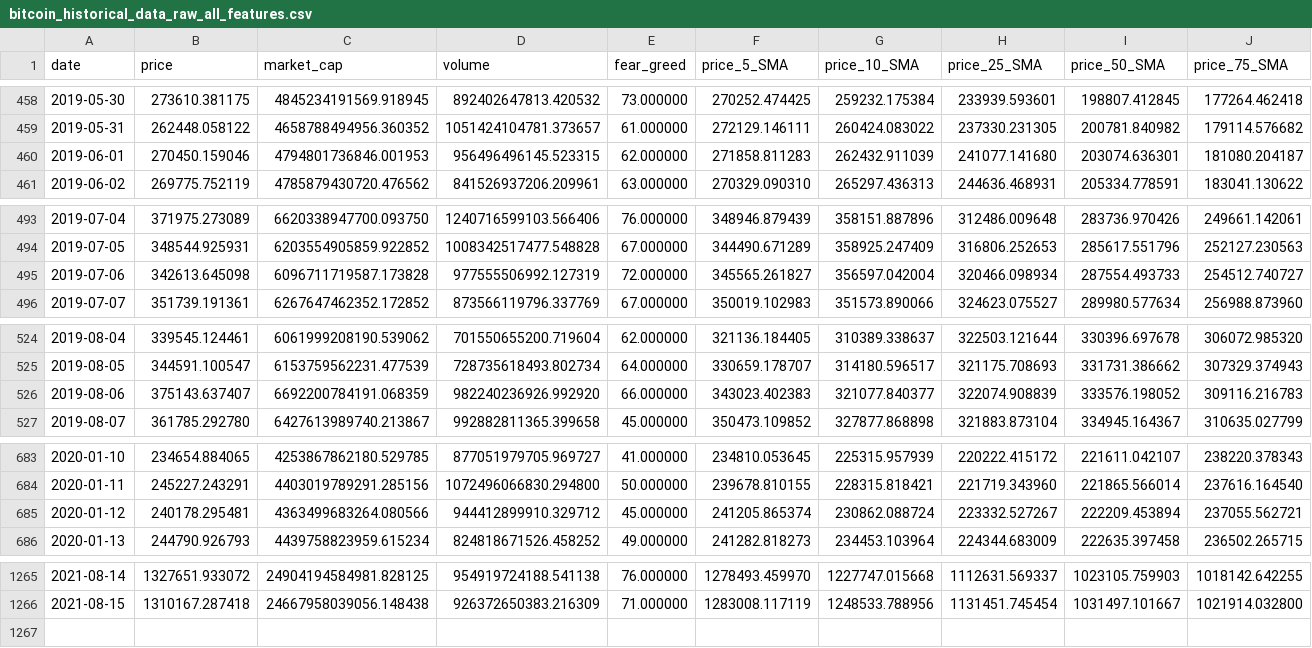
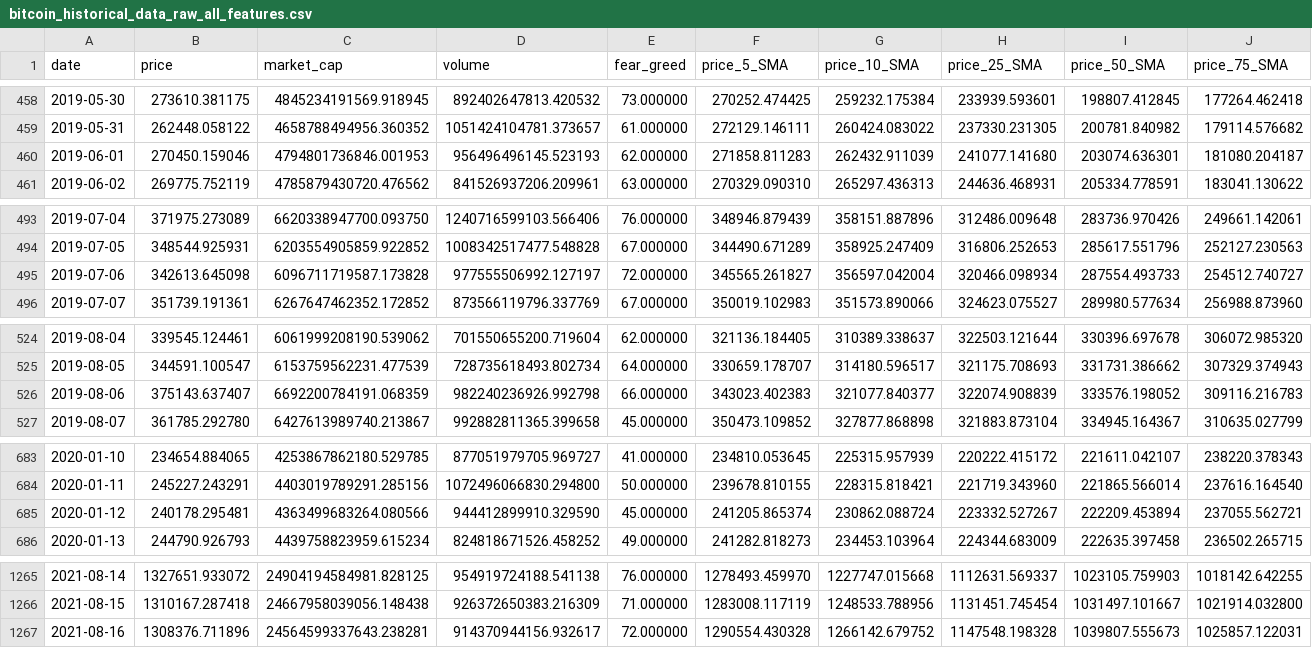
Before and after one commit to ChaosIsHarmony/Investment, a CSV file: datasets/raw/bitcoin_historical_data_raw_all_features.csv, drawn as a sheet; only a part is shown, gaps mark what is left out; rows hold the shown columns only; the diff covers the shown part only; the diff names each change by its address in the sheet, - before the commit and + after, or states it on an @@ line.

```diff
--- a/datasets/raw/bitcoin_historical_data_raw_all_features.csv
+++ b/datasets/raw/bitcoin_historical_data_raw_all_features.csv
-D460 (volume): 956496496145.523315
+D460 (volume): 956496496145.523193
-D495 (volume): 977555506992.127319
+D495 (volume): 977555506992.127197
-D526 (volume): 982240236926.992920
+D526 (volume): 982240236926.992798
-D685 (volume): 944412899910.329712
+D685 (volume): 944412899910.329590
+row 1267: 2021-08-16 | 1308376.711896 | 24564599337643.238281 | 914370944156.932617 | 72.000000 | 1290554.430328 | 1266142.679752 | 1147548.198328 | 1039807.555673 | 1025857.122031
```
Also changed, not shown: 2 edited cells elsewhere in this file, datasets/clean/algorand_historical_data_clean.csv, datasets/clean/bitcoin_historical_data_clean.csv, 20 other files.
